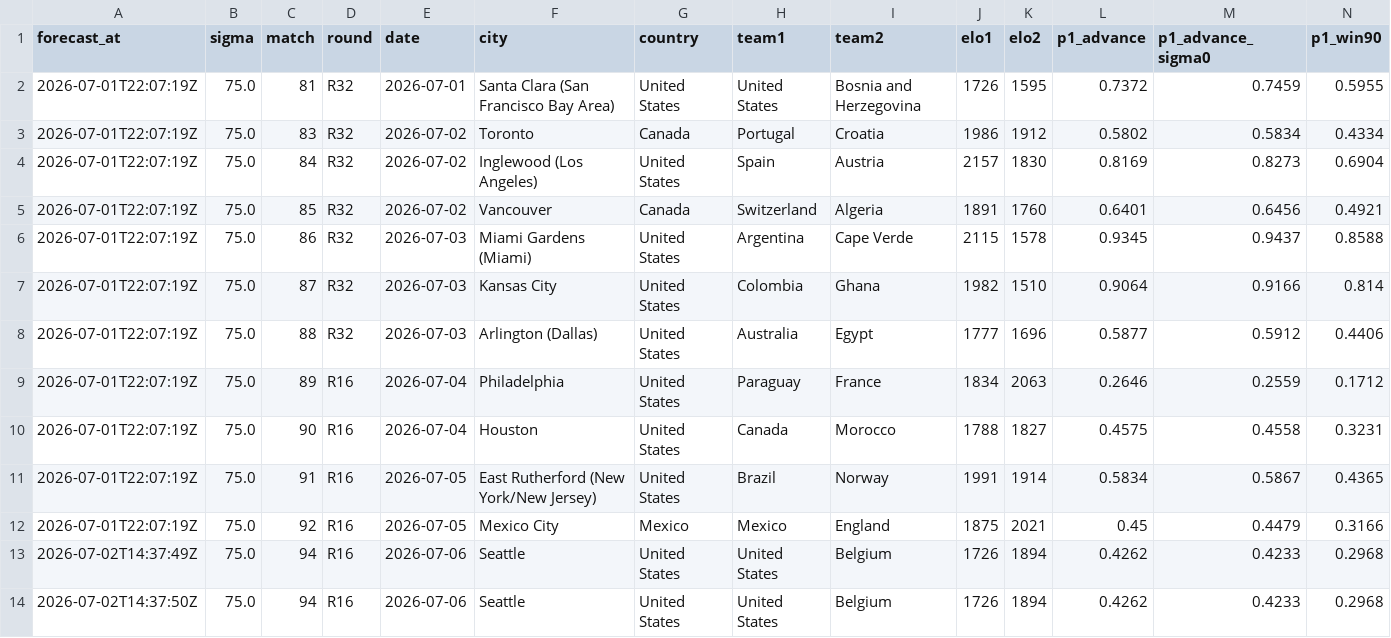
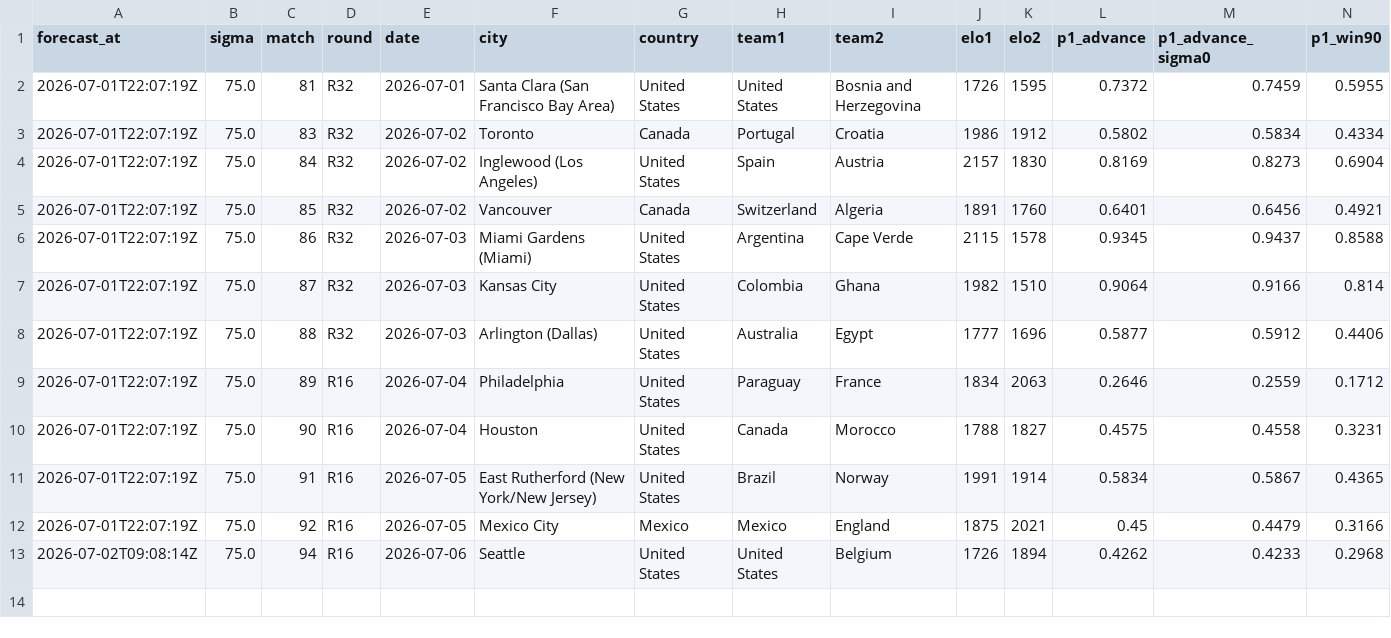
Before and after one commit to Qasak/openpaul, a CSV file: predictions/ko_forecasts.csv, drawn as a sheet; only a part is shown; rows hold the shown columns only; the diff names each change by its address in the sheet, - before the commit and + after, or states it on an @@ line.

Commit message:
update: matchday data refresh

```diff
--- a/predictions/ko_forecasts.csv
+++ b/predictions/ko_forecasts.csv
-A13 (forecast_at): 2026-07-02T14:37:49Z
+A13 (forecast_at): 2026-07-02T09:08:14Z
-row 14: 2026-07-02T14:37:50Z | 75.0 | 94 | R16 | 2026-07-06 | Seattle | United States | United States | Belgium | 1726 | 1894 | 0.4262 | 0.4233 | 0.2968
```
Also changed, not shown: data/report_summary.csv, data/sim_probs.csv, 33 other files.
